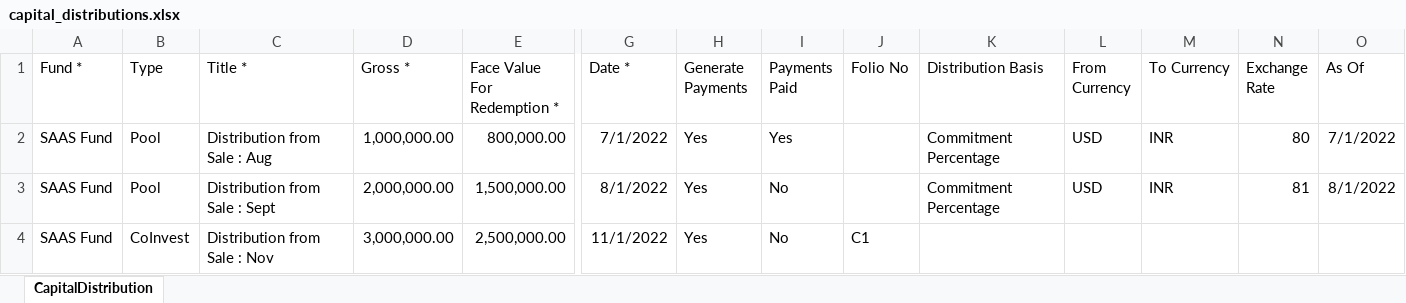
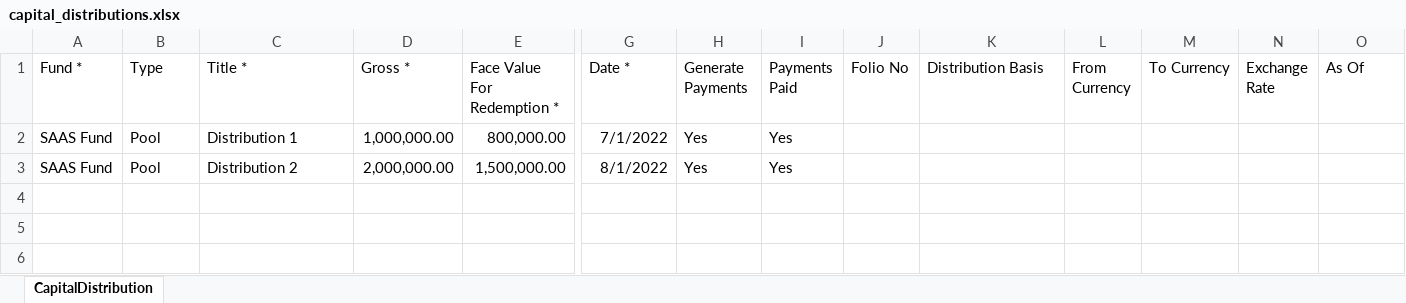
Before and after one commit to sampadadiwan/IRM, an Excel workbook: public/sample_uploads/capital_distributions.xlsx, sheet CapitalDistribution, drawn as a sheet; only a part is shown, gaps mark what is left out; values as stored, in another font and other column widths than the file's, no borders; rows hold the shown columns only; the diff names each change by its address in the sheet, - before the commit and + after, or states it on an @@ line.

```diff
--- a/public/sample_uploads/capital_distributions.xlsx (sheet CapitalDistribution)
+++ b/public/sample_uploads/capital_distributions.xlsx (sheet CapitalDistribution)
-C2 (Title *): Distribution from Sale : Aug
+C2 (Title *): Distribution 1
-K2:K3 (Distribution Basis): Commitment Percentage
+K2:K3 (Distribution Basis): (empty)
-L2:L3 (From Currency): USD
+L2:L3 (From Currency): (empty)
-M2:M3 (To Currency): INR
+M2:M3 (To Currency): (empty)
-N2 (Exchange Rate): 80
+N2 (Exchange Rate): (empty)
-O2 (As Of): 7/1/2022
+O2 (As Of): (empty)
-C3 (Title *): Distribution from Sale : Sept
+C3 (Title *): Distribution 2
-I3 (Payments Paid): No
+I3 (Payments Paid): Yes
-N3 (Exchange Rate): 81
+N3 (Exchange Rate): (empty)
-O3 (As Of): 8/1/2022
+O3 (As Of): (empty)
-row 4: SAAS Fund | CoInvest | Distribution from Sale : Nov | 3,000,000.00 | 2,500,000.00 | 11/1/2022 | Yes | No | C1
```
Also changed, not shown: public/sample_uploads/fund_units.xlsx, 19 other files.
